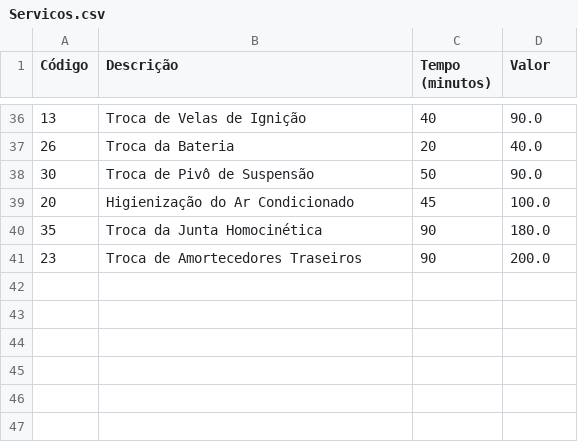
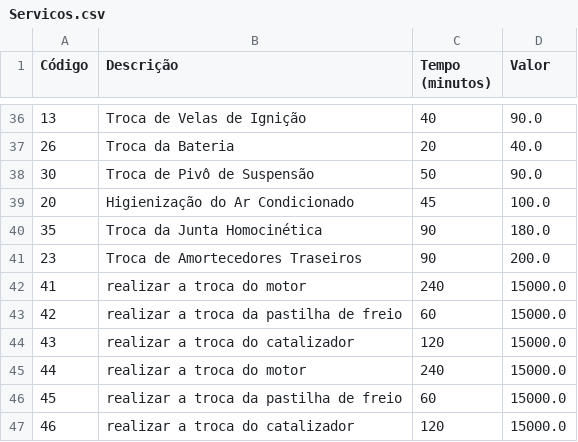
Before and after one commit to vitorhugosilvaoliveira/mecaniQA-palmas, a CSV file: dados/Servicos.csv, drawn as a sheet; only a part is shown, gaps mark what is left out.

```diff
--- a/dados/Servicos.csv
+++ b/dados/Servicos.csv
@@ -41 +41,7 @@
 23;Troca de Amortecedores Traseiros;90;200.0
+41;realizar a troca do motor;240;15000.0
+42;realizar a troca da pastilha de freio ;60;15000.0
+43;realizar a troca do catalizador ;120;15000.0
+44;realizar a troca do motor;240;15000.0
+45;realizar a troca da pastilha de freio ;60;15000.0
+46;realizar a troca do catalizador ;120;15000.0
```
Also changed, not shown: dados/Clientes.csv, dados/Pecas.csv, 8 other files.
